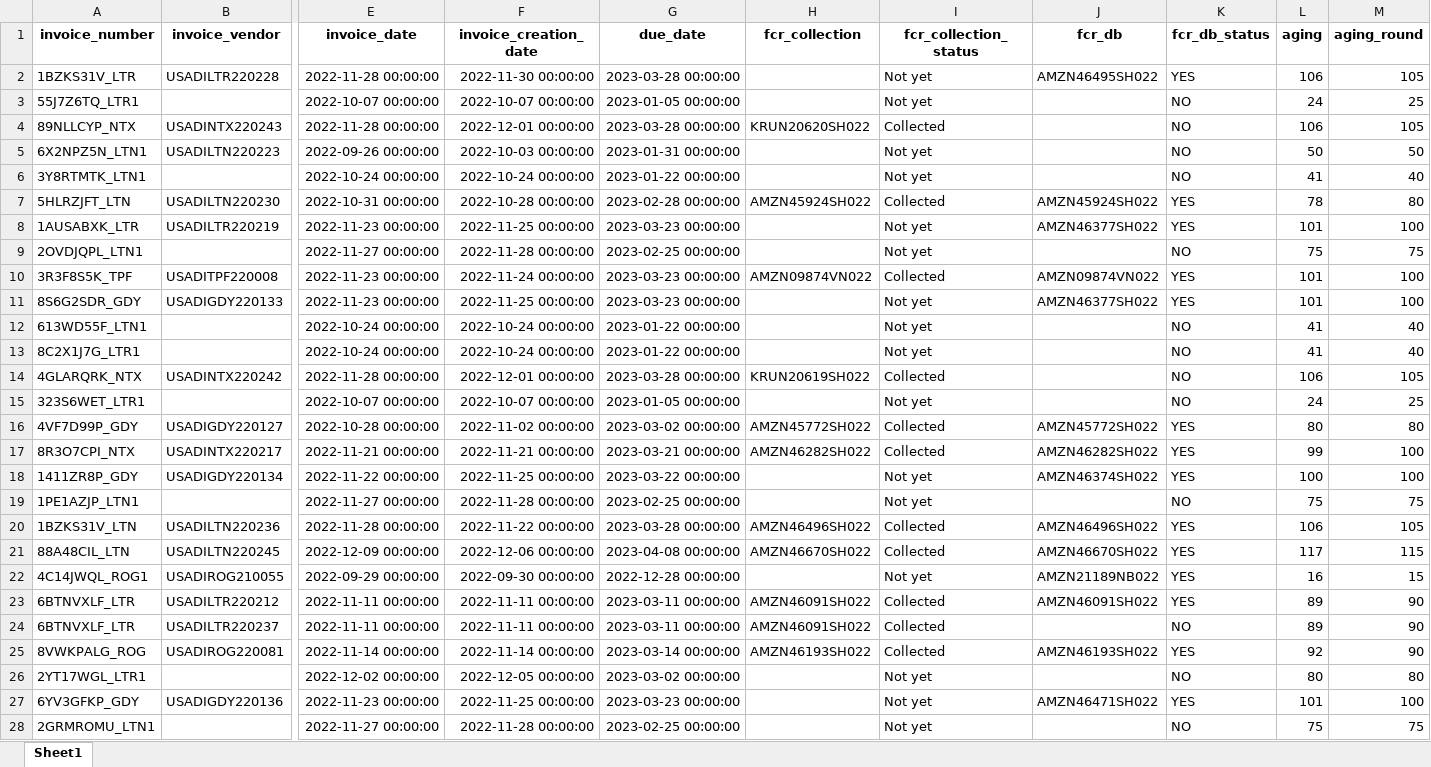
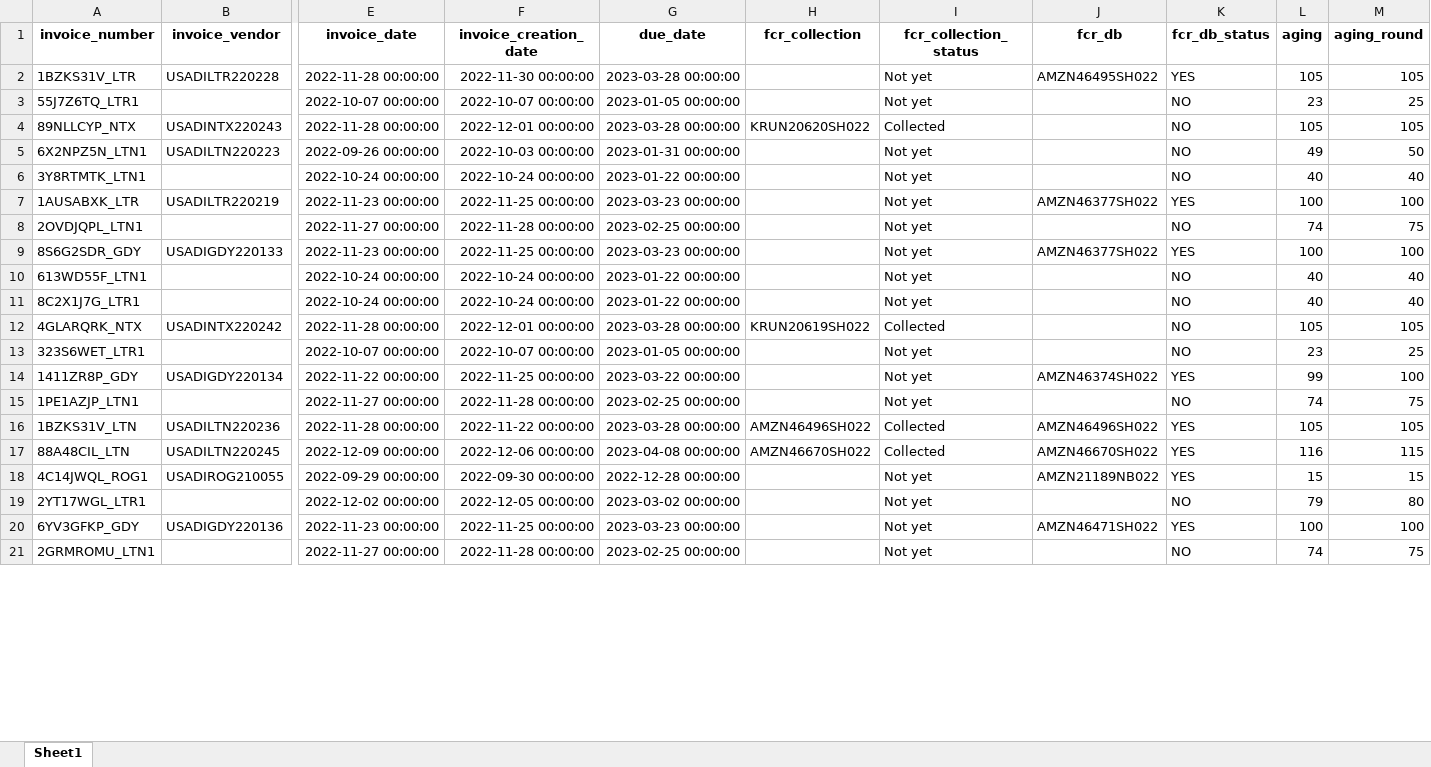
Before and after one commit to duy612/yes4all_invoice, an Excel workbook: master_usa.xlsx, sheet Sheet1, drawn as a sheet; only a part is shown, gaps mark what is left out; values as stored, in another font and other column widths than the file's, no borders; removed rows and columns are numbered as before the commit, all else as after; rows hold the shown columns only; the diff covers the shown part only; the diff names each change by its address in the sheet, - before the commit and + after, or states it on an @@ line.

```diff
--- a/master_usa.xlsx (sheet Sheet1)
+++ b/master_usa.xlsx (sheet Sheet1)
-L2 (aging): 106
+L2 (aging): 105
-L3 (aging): 24
+L3 (aging): 23
-L4 (aging): 106
+L4 (aging): 105
-L5 (aging): 50
+L5 (aging): 49
-L6 (aging): 41
+L6 (aging): 40
-row 7: 5HLRZJFT_LTN | USADILTN220230 | 2022-10-31 00:00:00 | 2022-10-28 00:00:00 | 2023-02-28 00:00:00 | AMZN45924SH022 | Collected | AMZN45924SH022 | YES | 78 | 80
-L7 (aging): 101
+L7 (aging): 100
-L8 (aging): 75
+L8 (aging): 74
-row 10: 3R3F8S5K_TPF | USADITPF220008 | 2022-11-23 00:00:00 | 2022-11-24 00:00:00 | 2023-03-23 00:00:00 | AMZN09874VN022 | Collected | AMZN09874VN022 | YES | 101 | 100
-L9 (aging): 101
+L9 (aging): 100
-L10:L11 (aging): 41
+L10:L11 (aging): 40
-L12 (aging): 106
+L12 (aging): 105
-L13 (aging): 24
+L13 (aging): 23
-row 16: 4VF7D99P_GDY | USADIGDY220127 | 2022-10-28 00:00:00 | 2022-11-02 00:00:00 | 2023-03-02 00:00:00 | AMZN45772SH022 | Collected | AMZN45772SH022 | YES | 80 | 80
-row 17: 8R3O7CPI_NTX | USADINTX220217 | 2022-11-21 00:00:00 | 2022-11-21 00:00:00 | 2023-03-21 00:00:00 | AMZN46282SH022 | Collected | AMZN46282SH022 | YES | 99 | 100
-L14 (aging): 100
+L14 (aging): 99
-L15 (aging): 75
+L15 (aging): 74
-L16 (aging): 106
+L16 (aging): 105
-L17 (aging): 117
+L17 (aging): 116
-L18 (aging): 16
+L18 (aging): 15
-row 23: 6BTNVXLF_LTR | USADILTR220212 | 2022-11-11 00:00:00 | 2022-11-11 00:00:00 | 2023-03-11 00:00:00 | AMZN46091SH022 | Collected | AMZN46091SH022 | YES | 89 | 90
-row 24: 6BTNVXLF_LTR | USADILTR220237 | 2022-11-11 00:00:00 | 2022-11-11 00:00:00 | 2023-03-11 00:00:00 | AMZN46091SH022 | Collected |  | NO | 89 | 90
-row 25: 8VWKPALG_ROG | USADIROG220081 | 2022-11-14 00:00:00 | 2022-11-14 00:00:00 | 2023-03-14 00:00:00 | AMZN46193SH022 | Collected | AMZN46193SH022 | YES | 92 | 90
-L19 (aging): 80
+L19 (aging): 79
-L20 (aging): 101
+L20 (aging): 100
-L21 (aging): 75
+L21 (aging): 74
```
Also changed, not shown: 5 added rows, 44 removed rows and 82 edited cells elsewhere in this sheet, master_inter.xlsx.
